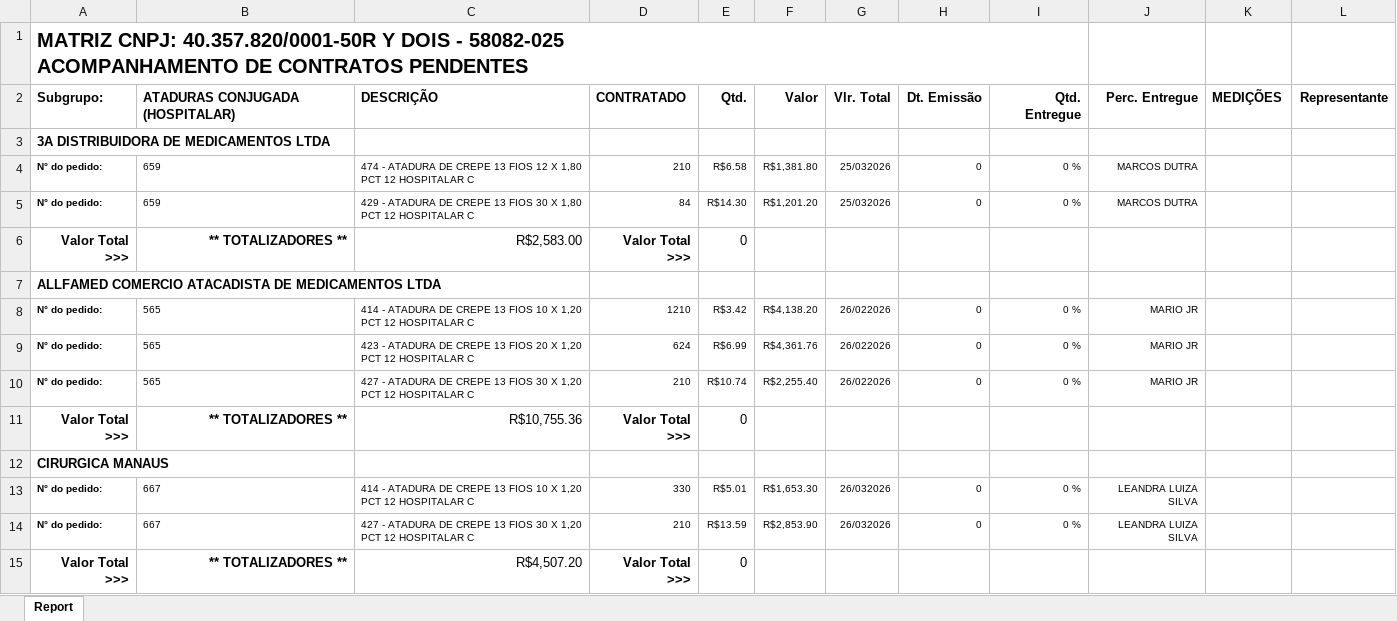
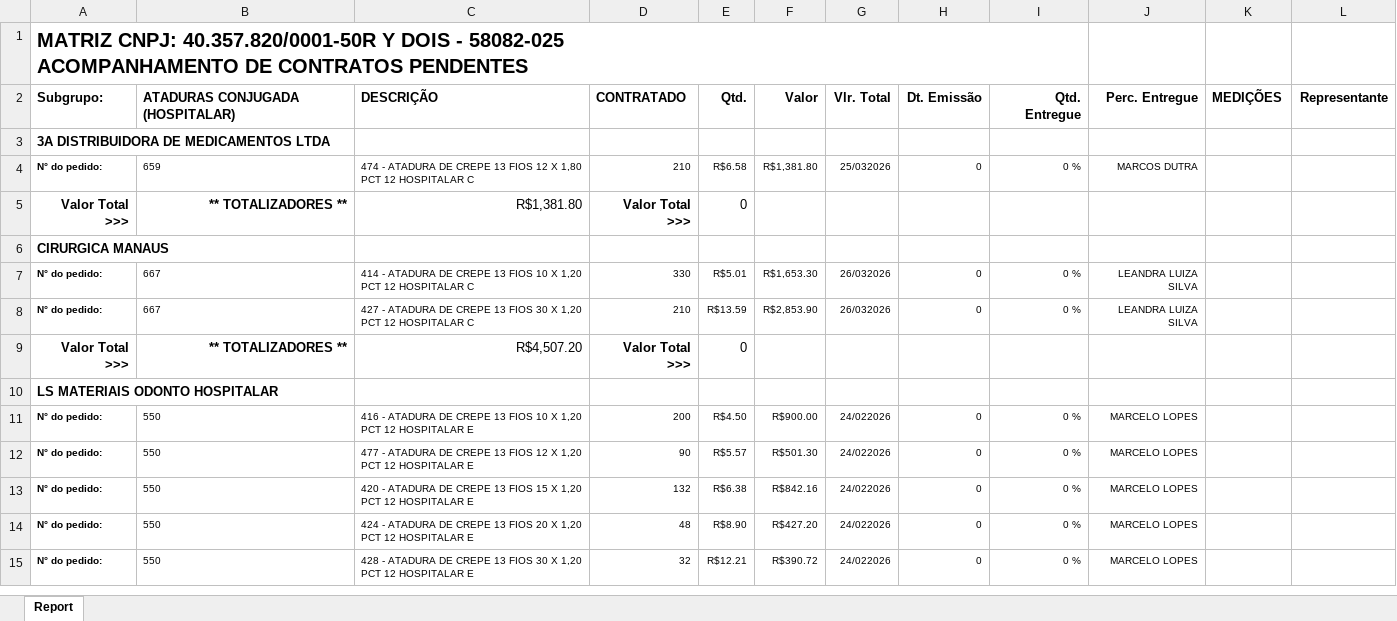
Before and after one commit to fabiosilvavendas-byte/CRM_Medtextil2.0, an Excel workbook: dados/PEDIDOSPENDENTES.xlsx, sheet Report, drawn as a sheet; only a part is shown; the shorter side is filled out with more unchanged rows; values as stored, in another font and other column widths than the file's, no borders; removed rows and columns are numbered as before the commit, all else as after; the diff covers the shown part only; the diff names each change by its address in the sheet, - before the commit and + after, or states it on an @@ line.

```diff
--- a/dados/PEDIDOSPENDENTES.xlsx (sheet Report)
+++ b/dados/PEDIDOSPENDENTES.xlsx (sheet Report)
-row 5: N° do pedido: | 659 | 429 - ATADURA DE CREPE 13 FIOS 30 X 1,80 PCT 12 HOSPITALAR C | 84 | R$14.30 | R$1,201.20 | 25/032026 | 0 | 0 % | MARCOS DUTRA
-C5: R$2,583.00
+C5: R$1,381.80
-row 7: ALLFAMED COMERCIO ATACADISTA DE MEDICAMENTOS LTDA
-row 8: N° do pedido: | 565 | 414 - ATADURA DE CREPE 13 FIOS 10 X 1,20 PCT 12 HOSPITALAR C | 1210 | R$3.42 | R$4,138.20 | 26/022026 | 0 | 0 % | MARIO JR
-row 9: N° do pedido: | 565 | 423 - ATADURA DE CREPE 13 FIOS 20 X 1,20 PCT 12 HOSPITALAR C | 624 | R$6.99 | R$4,361.76 | 26/022026 | 0 | 0 % | MARIO JR
-row 10: N° do pedido: | 565 | 427 - ATADURA DE CREPE 13 FIOS 30 X 1,20 PCT 12 HOSPITALAR C | 210 | R$10.74 | R$2,255.40 | 26/022026 | 0 | 0 % | MARIO JR
-row 11: Valor Total >>> | ** TOTALIZADORES ** | R$10,755.36 | Valor Total >>> | 0
```
Also changed, not shown: 50 removed rows, 4 moved rows, 16 edited cells and cell formats elsewhere in this sheet.
